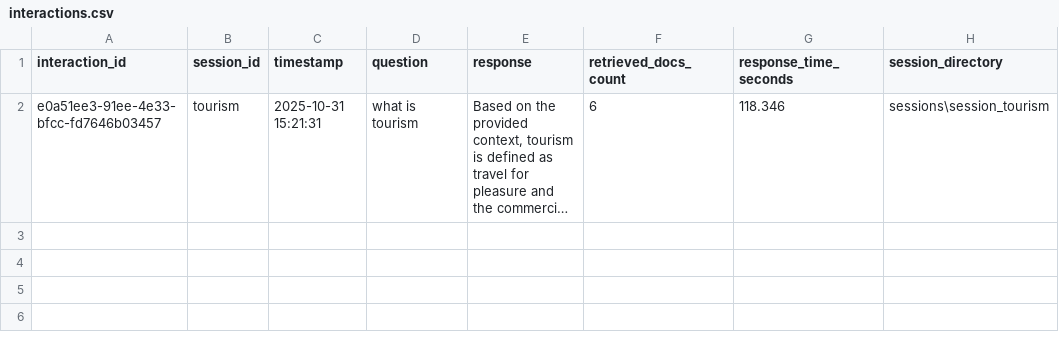
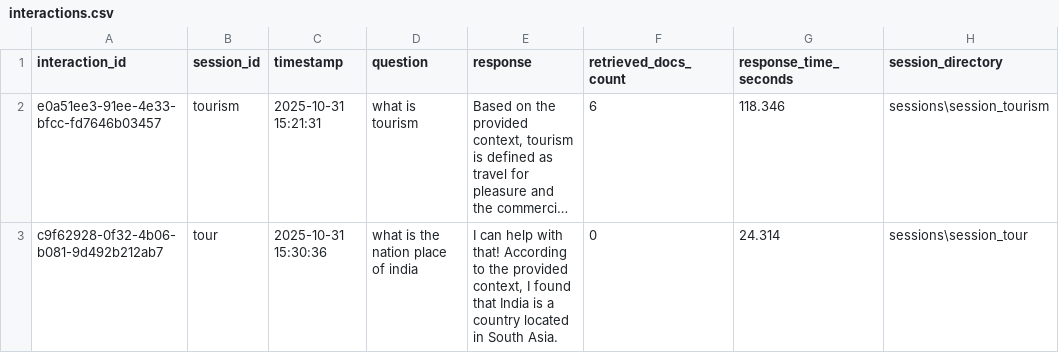
Before and after one commit to isatyamks/rag-scale, a CSV file: sessions/interactions.csv, drawn as a sheet; long unchanged cells end in …; the diff names each change by its address in the sheet, - before the commit and + after, or states it on an @@ line.

```diff
--- a/sessions/interactions.csv
+++ b/sessions/interactions.csv
+row 3: c9f62928-0f32-4b06-b081-9d492b212ab7 | tour | 2025-10-31 15:30:36 | what is the nation place of india | I can help with that! According to the provided context, I found that India is a country located in South Asia. | 0 | 24.314 | sessions\session_tour
```
Also changed, not shown: 8 other files.
